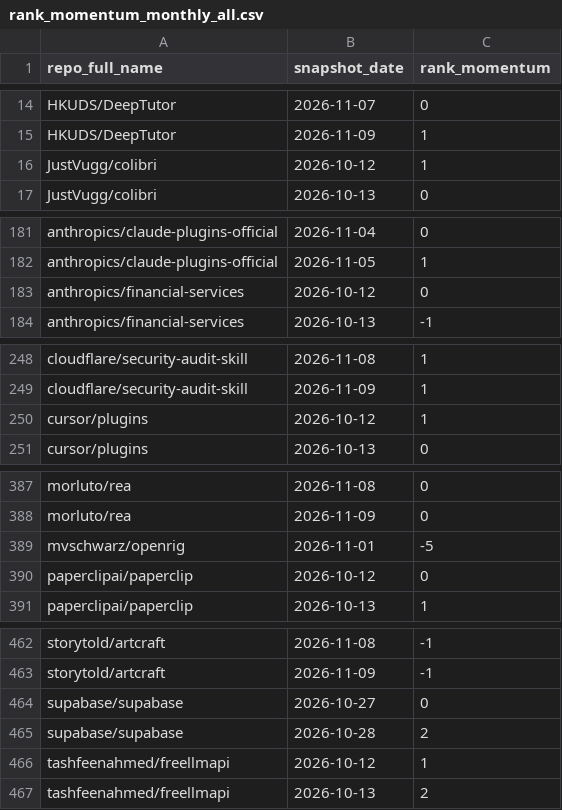
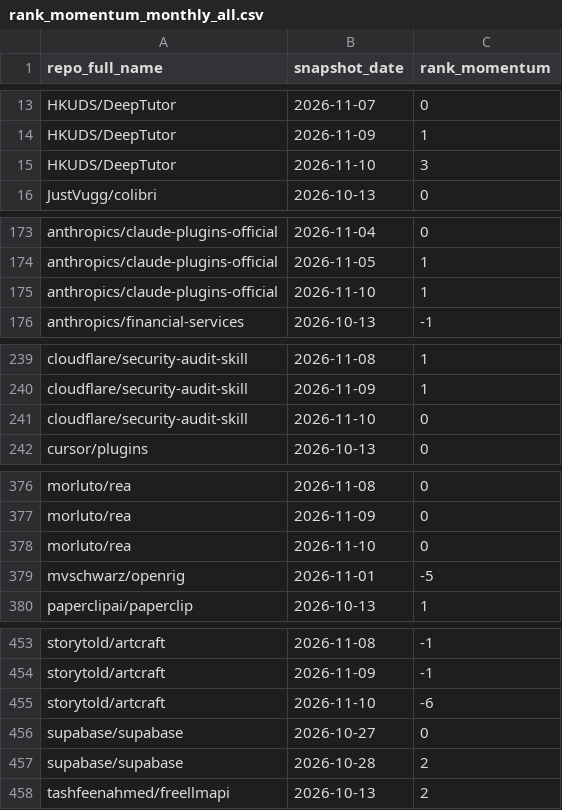
Before and after one commit to husy7/GitHub-TrendsInsight, a CSV file: data/processed/rank_momentum_monthly_all.csv, drawn as a sheet; only a part is shown, gaps mark what is left out; the diff covers the shown part only.

```diff
--- a/data/processed/rank_momentum_monthly_all.csv
+++ b/data/processed/rank_momentum_monthly_all.csv
@@ -15,3 +14,3 @@ HKUDS/DeepTutor,2026-11-07,0
 HKUDS/DeepTutor,2026-11-09,1
-JustVugg/colibri,2026-10-12,1
+HKUDS/DeepTutor,2026-11-10,3
 JustVugg/colibri,2026-10-13,0
@@ -182,3 +174,3 @@ anthropics/claude-plugins-official,2026-11-04,0
 anthropics/claude-plugins-official,2026-11-05,1
-anthropics/financial-services,2026-10-12,0
+anthropics/claude-plugins-official,2026-11-10,1
 anthropics/financial-services,2026-10-13,-1
@@ -249,3 +240,3 @@ cloudflare/security-audit-skill,2026-11-08,1
 cloudflare/security-audit-skill,2026-11-09,1
-cursor/plugins,2026-10-12,1
+cloudflare/security-audit-skill,2026-11-10,0
 cursor/plugins,2026-10-13,0
@@ -388,4 +377,4 @@ morluto/rea,2026-11-08,0
 morluto/rea,2026-11-09,0
+morluto/rea,2026-11-10,0
 mvschwarz/openrig,2026-11-01,-5
-paperclipai/paperclip,2026-10-12,0
 paperclipai/paperclip,2026-10-13,1
@@ -463,5 +454,5 @@ storytold/artcraft,2026-11-08,-1
 storytold/artcraft,2026-11-09,-1
+storytold/artcraft,2026-11-10,-6
 supabase/supabase,2026-10-27,0
 supabase/supabase,2026-10-28,2
-tashfeenahmed/freellmapi,2026-10-12,1
 tashfeenahmed/freellmapi,2026-10-13,2
```
Also changed, not shown: 6 added rows, 16 removed rows and 4 edited cells elsewhere in this file, data/processed/language_share_daily.csv, data/processed/rank_momentum_daily_all.csv, 7 other files.
